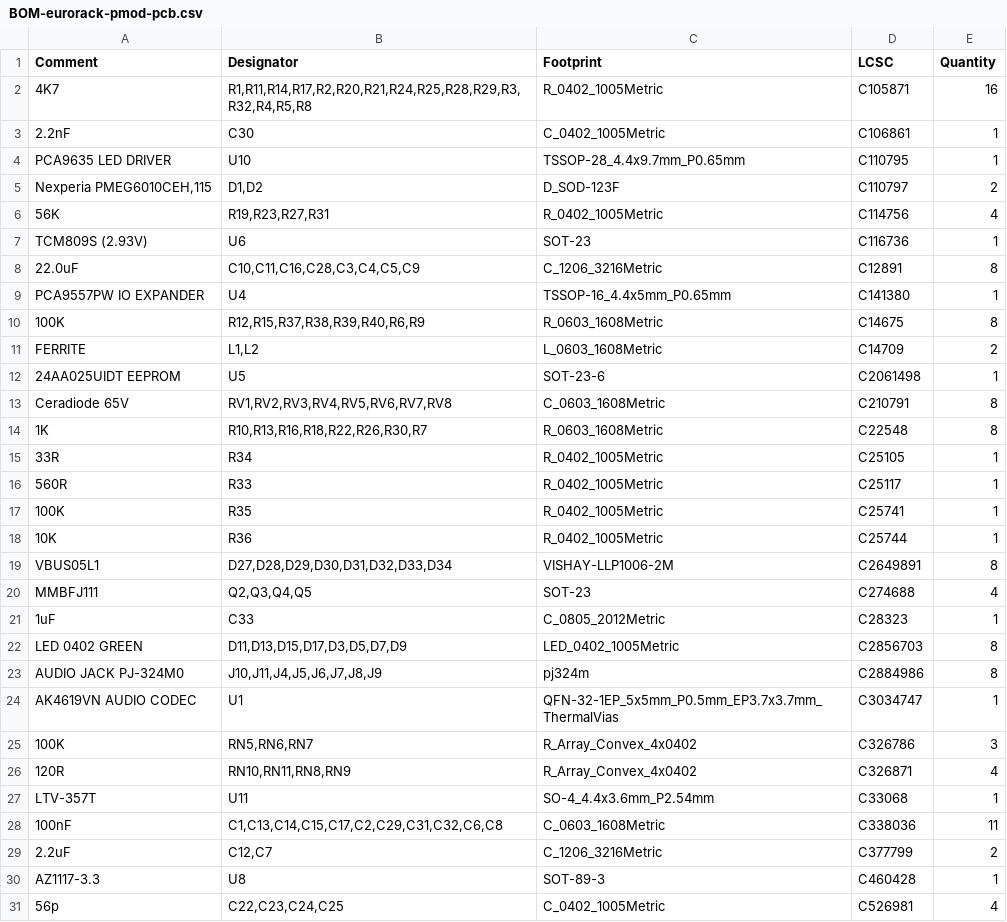
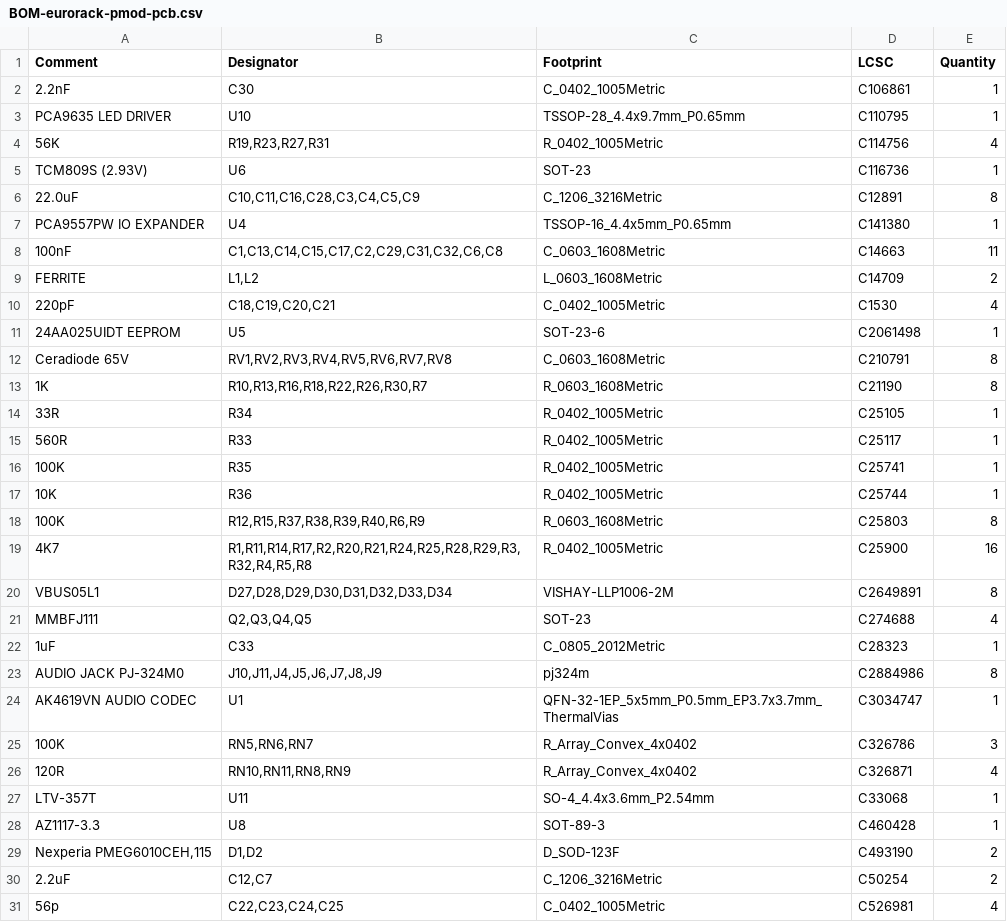
Before and after one commit to apfaudio/eurorack-pmod, a CSV file: hardware/eurorack-pmod-r3.3/jlcpcb/production_files/BOM-eurorack-pmod-pcb.csv, drawn as a sheet; only a part is shown; the diff covers the shown part only.

```diff
--- a/hardware/eurorack-pmod-r3.3/jlcpcb/production_files/BOM-eurorack-pmod-pcb.csv
+++ b/hardware/eurorack-pmod-r3.3/jlcpcb/production_files/BOM-eurorack-pmod-pcb.csv
@@ -1,6 +1,4 @@
 Comment,Designator,Footprint,LCSC,Quantity
-4K7,"R1,R11,R14,R17,R2,R20,R21,R24,R25,R28,R29,R3,R32,R4,R5,R8",R_0402_1005Metric,C105871,16
 2.2nF,C30,C_0402_1005Metric,C106861,1
 PCA9635 LED DRIVER,U10,TSSOP-28_4.4x9.7mm_P0.65mm,C110795,1
-"Nexperia PMEG6010CEH,115","D1,D2",D_SOD-123F,C110797,2
 56K,"R19,R23,R27,R31",R_0402_1005Metric,C114756,4
@@ -9,7 +7,8 @@ TCM809S (2.93V),U6,SOT-23,C116736,1
 PCA9557PW IO EXPANDER,U4,TSSOP-16_4.4x5mm_P0.65mm,C141380,1
-100K,"R12,R15,R37,R38,R39,R40,R6,R9",R_0603_1608Metric,C14675,8
+100nF,"C1,C13,C14,C15,C17,C2,C29,C31,C32,C6,C8",C_0603_1608Metric,C14663,11
 FERRITE,"L1,L2",L_0603_1608Metric,C14709,2
+220pF,"C18,C19,C20,C21",C_0402_1005Metric,C1530,4
 24AA025UIDT EEPROM,U5,SOT-23-6,C2061498,1
 Ceradiode 65V,"RV1,RV2,RV3,RV4,RV5,RV6,RV7,RV8",C_0603_1608Metric,C210791,8
-1K,"R10,R13,R16,R18,R22,R26,R30,R7",R_0603_1608Metric,C22548,8
+1K,"R10,R13,R16,R18,R22,R26,R30,R7",R_0603_1608Metric,C21190,8
 33R,R34,R_0402_1005Metric,C25105,1
@@ -18,2 +17,4 @@ Ceradiode 65V,"RV1,RV2,RV3,RV4,RV5,RV6,RV7,RV8",C_0603_1608Metric,C210791,8
 10K,R36,R_0402_1005Metric,C25744,1
+100K,"R12,R15,R37,R38,R39,R40,R6,R9",R_0603_1608Metric,C25803,8
+4K7,"R1,R11,R14,R17,R2,R20,R21,R24,R25,R28,R29,R3,R32,R4,R5,R8",R_0402_1005Metric,C25900,16
 VBUS05L1,"D27,D28,D29,D30,D31,D32,D33,D34",VISHAY-LLP1006-2M,C2649891,8
@@ -21,3 +22,2 @@ MMBFJ111,"Q2,Q3,Q4,Q5",SOT-23,C274688,4
 1uF,C33,C_0805_2012Metric,C28323,1
-LED 0402 GREEN,"D11,D13,D15,D17,D3,D5,D7,D9",LED_0402_1005Metric,C2856703,8
 AUDIO JACK PJ-324M0,"J10,J11,J4,J5,J6,J7,J8,J9",pj324m,C2884986,8
@@ -27,5 +27,5 @@ AK4619VN AUDIO CODEC,U1,QFN-32-1EP_5x5mm_P0.5mm_EP3.7x3.7mm_ThermalVias,C3034747
 LTV-357T,U11,SO-4_4.4x3.6mm_P2.54mm,C33068,1
-100nF,"C1,C13,C14,C15,C17,C2,C29,C31,C32,C6,C8",C_0603_1608Metric,C338036,11
-2.2uF,"C12,C7",C_1206_3216Metric,C377799,2
 AZ1117-3.3,U8,SOT-89-3,C460428,1
+"Nexperia PMEG6010CEH,115","D1,D2",D_SOD-123F,C493190,2
+2.2uF,"C12,C7",C_1206_3216Metric,C50254,2
 56p,"C22,C23,C24,C25",C_0402_1005Metric,C526981,4
```
Also changed, not shown: 1 added row and 1 removed row elsewhere in this file, hardware/eurorack-pmod-r3.3/jlcpcb/production_files/CPL-eurorack-pmod-pcb.csv, 21 other files.
